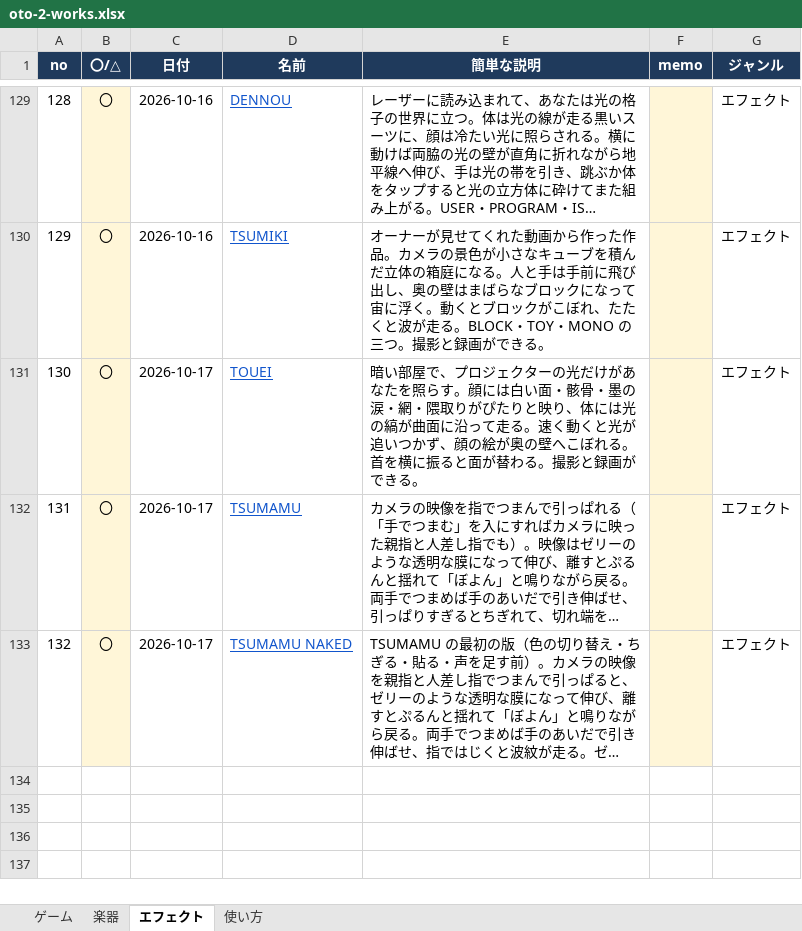
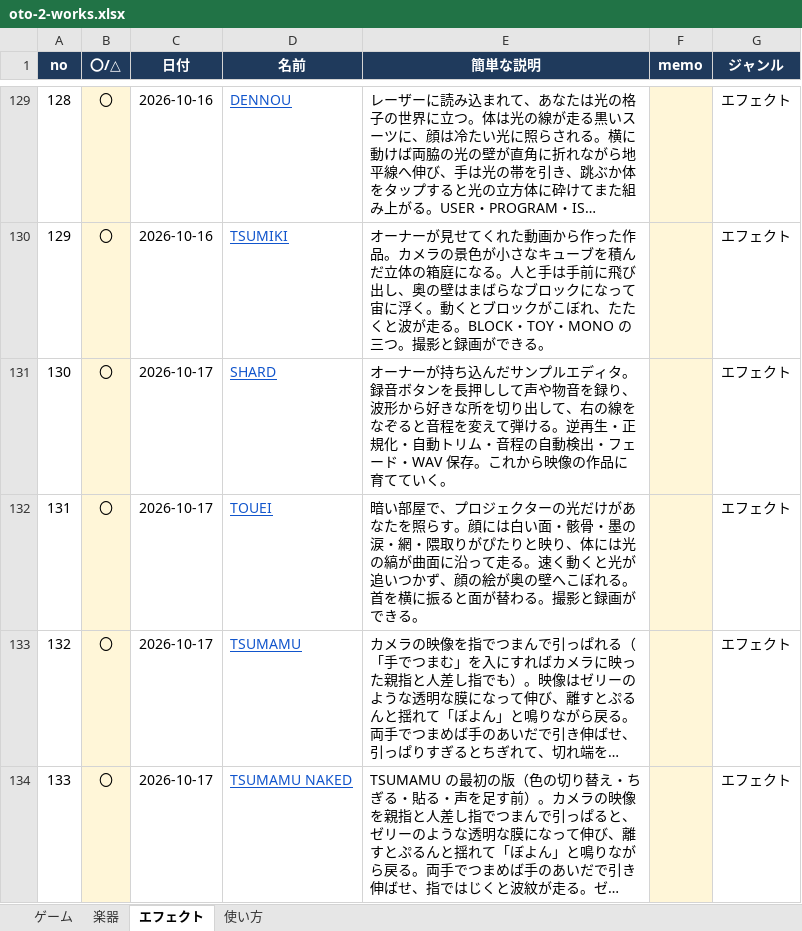
Before and after one commit to apaapaapaapaapa2006-source/oto-2, an Excel workbook: oto-2-works.xlsx, sheet エフェクト, drawn as a sheet; only a part is shown, gaps mark what is left out; long unchanged cells end in …; values as stored, in another font and other column widths than the file's, no borders; addresses are those after the commit; the diff names each change by its address in the sheet, - before the commit and + after, or states it on an @@ line.

```diff
--- a/oto-2-works.xlsx (sheet エフェクト)
+++ b/oto-2-works.xlsx (sheet エフェクト)
+row 131: 130 | 〇 | 2026-10-17 | SHARD | オーナーが持ち込んだサンプルエディタ。録音ボタンを長押しして声や物音を録り、波形から好きな所を切り出して、右の線をなぞると音程を変えて弾ける。逆再生・正規化・自動トリム・音程の自動検出・フェード・WAV 保存。これから映像の作品に育てていく。 |  | エフェクト
@@ column A (no) renumbered from row 132 down @@
```
Also changed, not shown: sheet 使い方, 4 other files.
